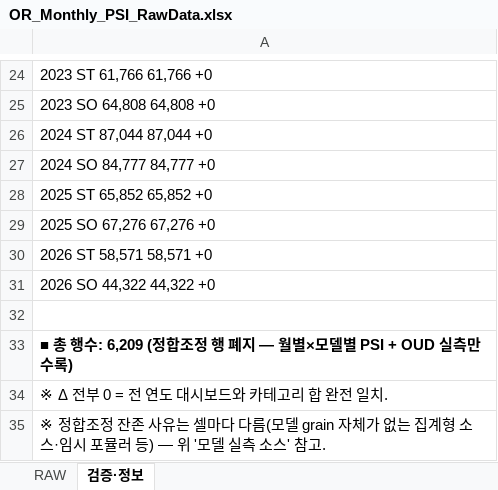
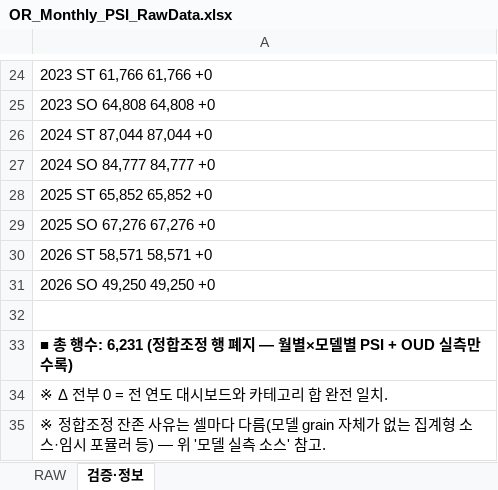
Before and after one commit to perfectjjong/Shaker-MD-App, an Excel workbook: docs/dashboards/or-monthly-psi/OR_Monthly_PSI_RawData.xlsx, sheet 검증·정보, drawn as a sheet; only a part is shown, gaps mark what is left out; values as stored, in another font and other column widths than the file's, no borders; the diff names each change by its address in the sheet, - before the commit and + after, or states it on an @@ line.

```diff
--- a/docs/dashboards/or-monthly-psi/OR_Monthly_PSI_RawData.xlsx (sheet 검증·정보)
+++ b/docs/dashboards/or-monthly-psi/OR_Monthly_PSI_RawData.xlsx (sheet 검증·정보)
-A31: 2026 SO 44,322 44,322 +0
+A31: 2026 SO 49,250 49,250 +0
-A33: …행수: 6,209 (정합조…
+A33: …행수: 6,231 (정합조…
```
Also changed, not shown: sheet RAW, docs/dashboards/b2c-monthly-psi/B2C_Monthly_PSI_RawData.xlsx, 2 other files.
